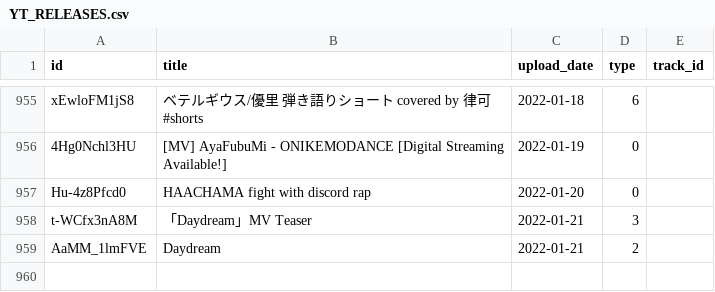
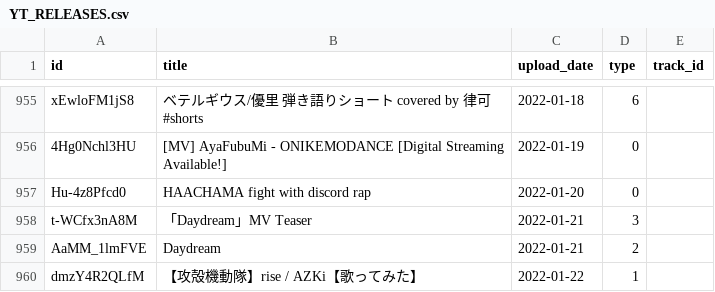
Before and after one commit to DiiSollertia/HoloDB, a CSV file: csv/YT_RELEASES.csv, drawn as a sheet; only a part is shown, gaps mark what is left out.

```diff
--- a/csv/YT_RELEASES.csv
+++ b/csv/YT_RELEASES.csv
@@ -966 +966,2 @@ t-WCfx3nA8M,「Daydream」MV Teaser,2022-01-21,3,
 AaMM_1lmFVE,Daydream,2022-01-21,2,
+dmzY4R2QLfM,【攻殻機動隊】rise / AZKi【歌ってみた】,2022-01-22,1,
```
Also changed, not shown: csv/TRACKS.csv.
